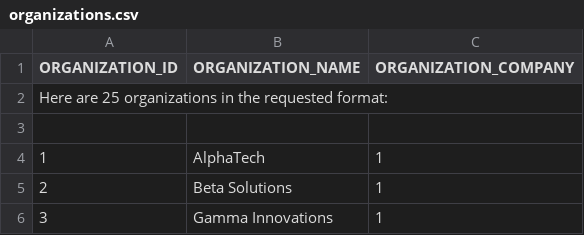
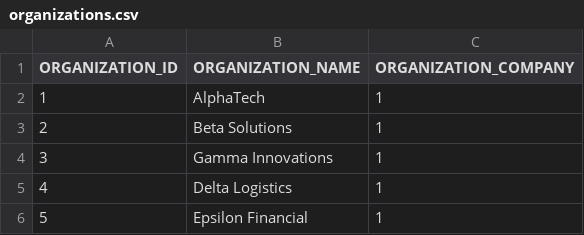
Before and after one commit to codbex/codbex-hera-data-sample, a CSV file: codbex-hera-data-sample/organizations.csv, drawn as a sheet; only a part is shown; the shorter side is filled out with more unchanged rows; the diff names each change by its address in the sheet, - before the commit and + after, or states it on an @@ line.

Commit message:
refactor job roles and organizations csv files

```diff
--- a/codbex-hera-data-sample/organizations.csv
+++ b/codbex-hera-data-sample/organizations.csv
-row 2: Here are 25 organizations in the requested format:
-row 3: (empty)
```
Also changed, not shown: codbex-hera-data-sample/job-roles.csv.
